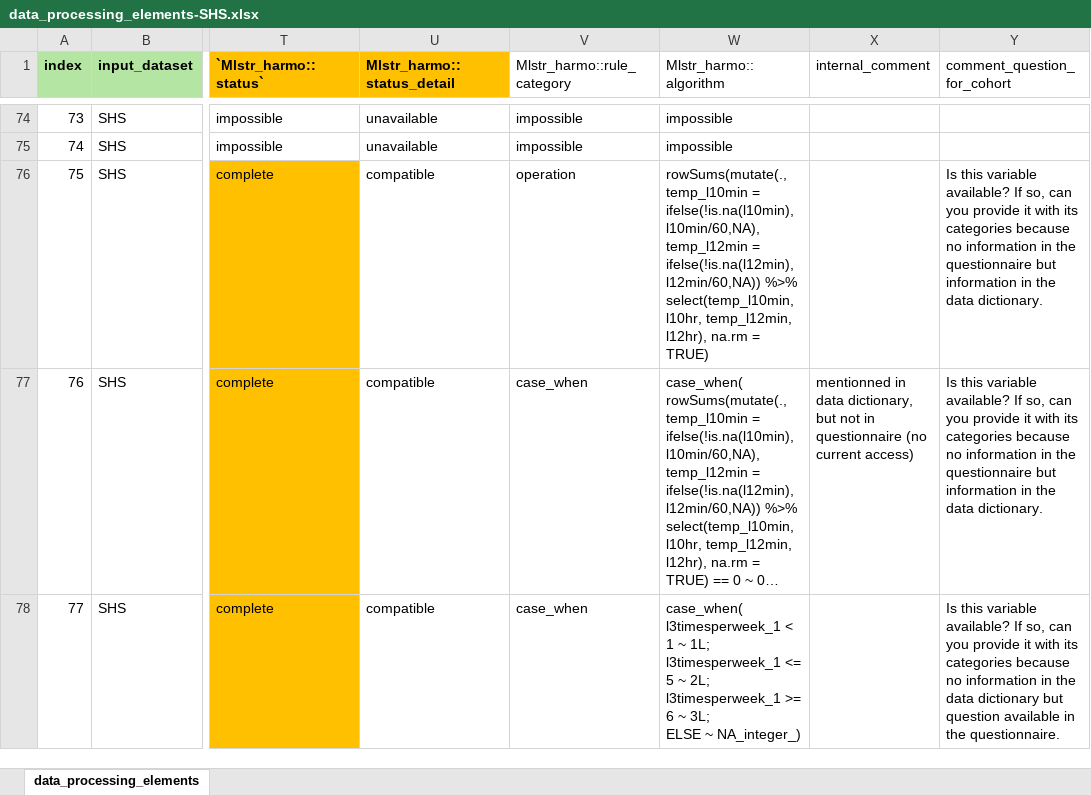
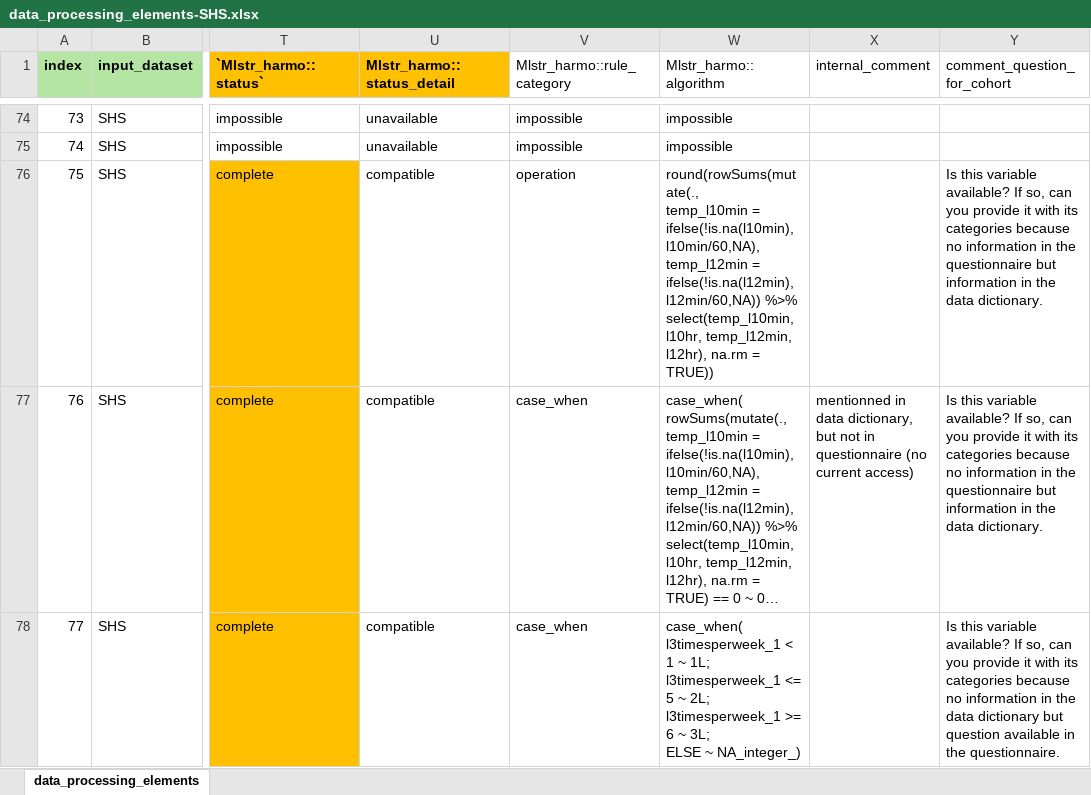
Before and after one commit to maelstrom-research/harmonization_ProPASS, an Excel workbook: data_processing_elements-SHS.xlsx, sheet data_processing_elements, drawn as a sheet; only a part is shown, gaps mark what is left out; long unchanged cells end in …; values as stored, in another font and other column widths than the file's, no borders; ↵ is a line break in a cell; the diff names each change by its address in the sheet, - before the commit and + after, or states it on an @@ line.

Commit message:
try to round the values for sed_beh_total_sitting

```diff
--- a/data_processing_elements-SHS.xlsx (sheet data_processing_elements)
+++ b/data_processing_elements-SHS.xlsx (sheet data_processing_elements)
-W76 (Mlstr_harmo::algorithm): rowSums(mutate(., ↵ temp_l10min = ifelse(!is.na(l10min),l10min/60,NA), ↵ temp_l12min = ifelse(!is.na(l12min),l12min/60,NA)) %>% ↵ select(temp_l10min, l10hr, temp_l12min, l12hr), na.rm = TRUE)
+W76 (Mlstr_harmo::algorithm): round(rowSums(mutate(., ↵ temp_l10min = ifelse(!is.na(l10min),l10min/60,NA), ↵ temp_l12min = ifelse(!is.na(l12min),l12min/60,NA)) %>% ↵ select(temp_l10min, l10hr, temp_l12min, l12hr), na.rm = TRUE))
```
